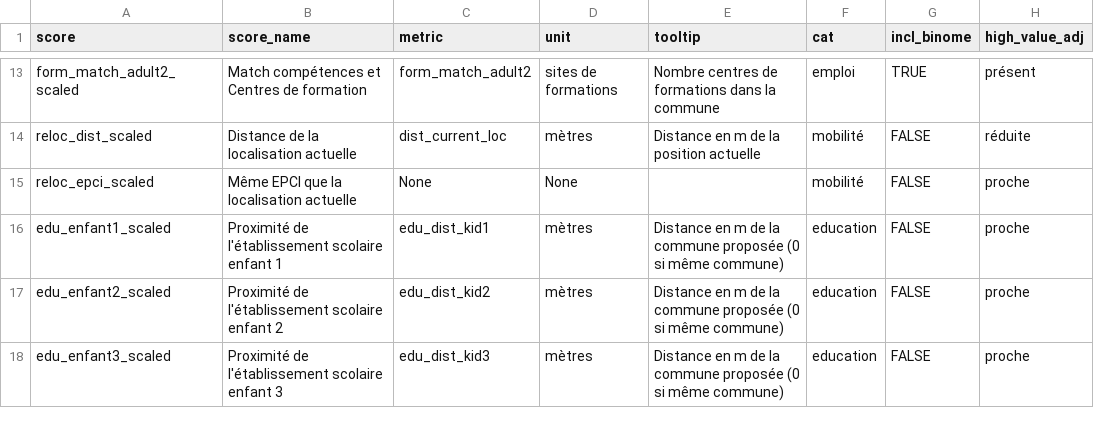
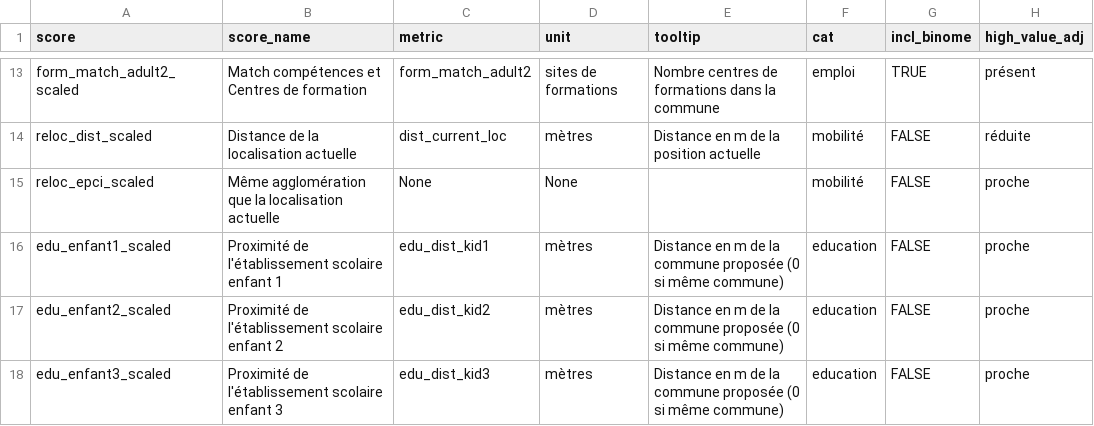
Before and after one commit to dataforgoodfr/13_odis, a CSV file: eda/csv/odis_scores_cat.csv, drawn as a sheet; only a part is shown, gaps mark what is left out.

Commit message:
Fixed category & binome scoring + many small tweaks

```diff
--- a/eda/csv/odis_scores_cat.csv
+++ b/eda/csv/odis_scores_cat.csv
@@ -14,3 +14,3 @@ form_match_adult2_scaled,Match compétences et Centres de formation,form_match_a
 reloc_dist_scaled,Distance de la localisation actuelle,dist_current_loc,mètres,Distance en m de la position actuelle,mobilité,FALSE,réduite
-reloc_epci_scaled,Même EPCI que la localisation actuelle,None,None,,mobilité,FALSE,proche
+reloc_epci_scaled,Même agglomération que la localisation actuelle,None,None,,mobilité,FALSE,proche
 edu_enfant1_scaled,Proximité de l'établissement scolaire enfant 1,edu_dist_kid1,mètres,Distance en m de la commune proposée (0 si même commune),education,FALSE,proche
```
Also changed, not shown: 3 other files.
